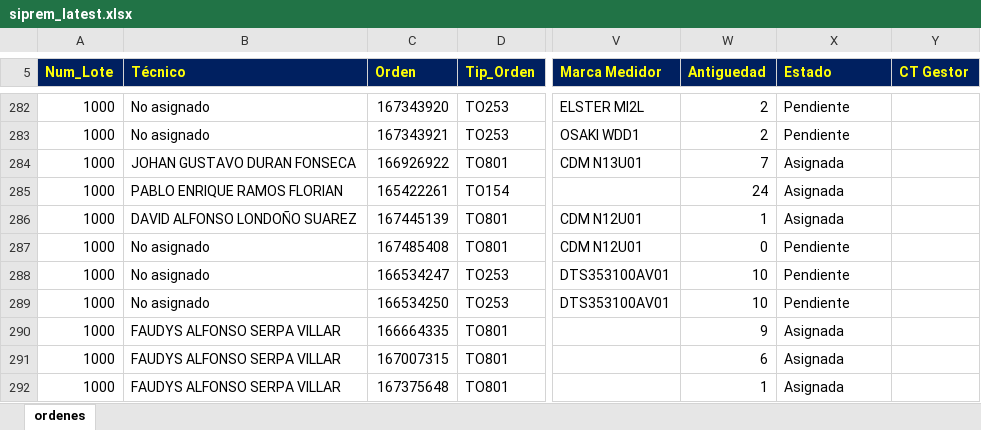
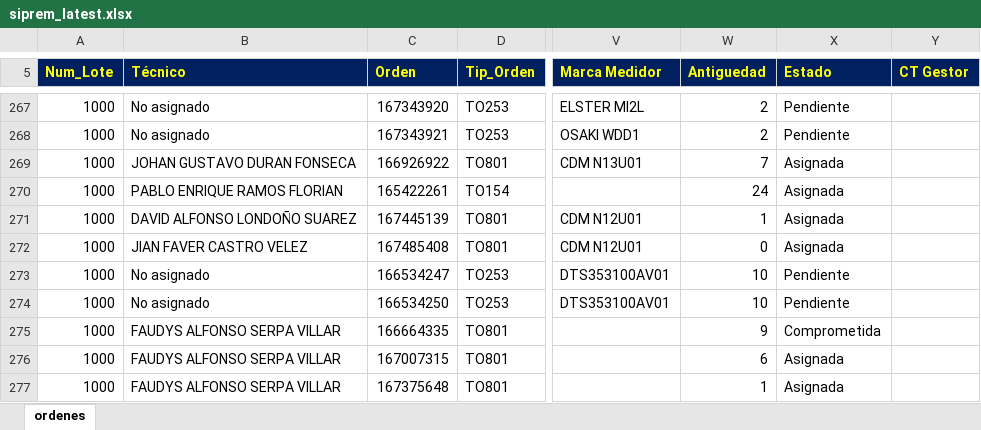
Before and after one commit to vikano27-debug/Dashboard_ING_VOA, an Excel workbook: siprem_latest.xlsx, sheet ordenes, drawn as a sheet; only a part is shown, gaps mark what is left out; values as stored, in another font and other column widths than the file's, no borders; addresses are those after the commit; the diff covers the shown part only; the diff names each change by its address in the sheet, - before the commit and + after, or states it on an @@ line.

Commit message:
Actualizacion automatica SIPREM y Casuistica

```diff
--- a/siprem_latest.xlsx (sheet ordenes)
+++ b/siprem_latest.xlsx (sheet ordenes)
-B272 (Técnico): No asignado
+B272 (Técnico): JIAN FAVER CASTRO VELEZ
-X272 (Estado): Pendiente
+X272 (Estado): Asignada
-X275 (Estado): Asignada
+X275 (Estado): Comprometida
```
Also changed, not shown: 2 added rows, 30 removed rows and 22 edited cells elsewhere in this sheet.
